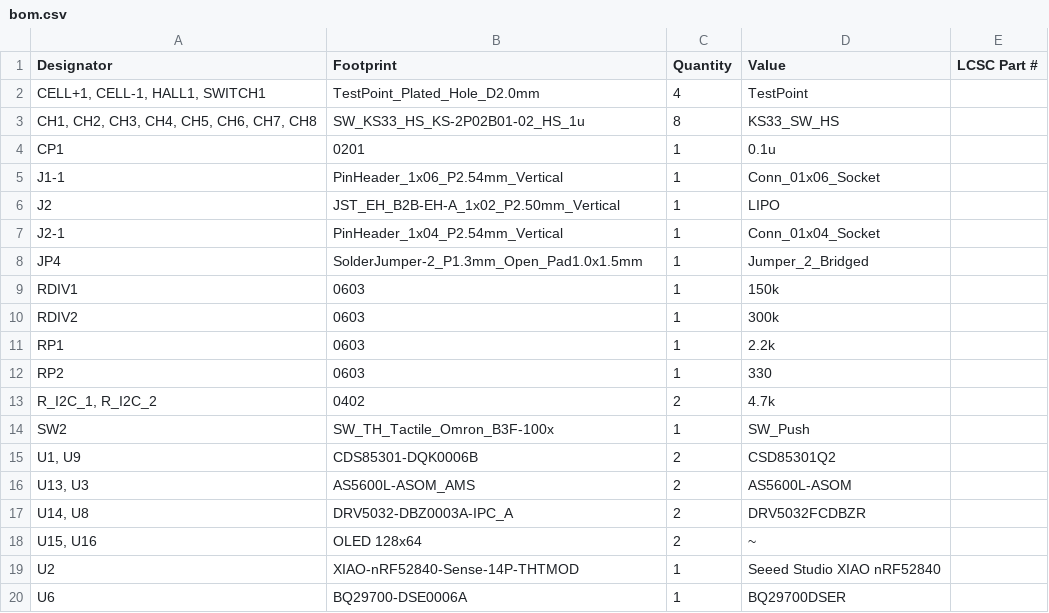
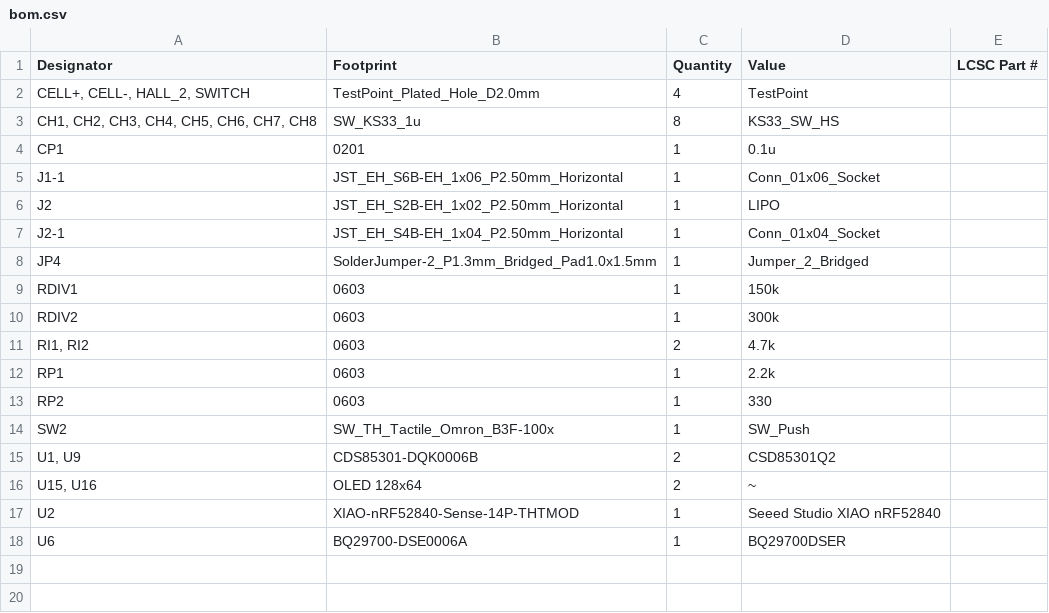
Before and after one commit to AnotherBuildCorner/Hyper_Wheel, a CSV file: PCB/Hyper_Wheel_XIAO/production/bom.csv, drawn as a sheet.

Commit message:
RevB Xiao Updates. Fab

```diff
--- a/PCB/Hyper_Wheel_XIAO/production/bom.csv
+++ b/PCB/Hyper_Wheel_XIAO/production/bom.csv
@@ -1,18 +1,16 @@
 Designator,Footprint,Quantity,Value,LCSC Part #
-"CELL+1, CELL-1, HALL1, SWITCH1",TestPoint_Plated_Hole_D2.0mm,4,TestPoint,
-"CH1, CH2, CH3, CH4, CH5, CH6, CH7, CH8",SW_KS33_HS_KS-2P02B01-02_HS_1u,8,KS33_SW_HS,
+"CELL+, CELL-, HALL_2, SWITCH",TestPoint_Plated_Hole_D2.0mm,4,TestPoint,
+"CH1, CH2, CH3, CH4, CH5, CH6, CH7, CH8",SW_KS33_1u,8,KS33_SW_HS,
 CP1,0201,1,0.1u,
-J1-1,PinHeader_1x06_P2.54mm_Vertical,1,Conn_01x06_Socket,
-J2,JST_EH_B2B-EH-A_1x02_P2.50mm_Vertical,1,LIPO,
-J2-1,PinHeader_1x04_P2.54mm_Vertical,1,Conn_01x04_Socket,
-JP4,SolderJumper-2_P1.3mm_Open_Pad1.0x1.5mm,1,Jumper_2_Bridged,
+J1-1,JST_EH_S6B-EH_1x06_P2.50mm_Horizontal,1,Conn_01x06_Socket,
+J2,JST_EH_S2B-EH_1x02_P2.50mm_Horizontal,1,LIPO,
+J2-1,JST_EH_S4B-EH_1x04_P2.50mm_Horizontal,1,Conn_01x04_Socket,
+JP4,SolderJumper-2_P1.3mm_Bridged_Pad1.0x1.5mm,1,Jumper_2_Bridged,
 RDIV1,0603,1,150k,
 RDIV2,0603,1,300k,
+"RI1, RI2",0603,2,4.7k,
 RP1,0603,1,2.2k,
 RP2,0603,1,330,
-"R_I2C_1, R_I2C_2",0402,2,4.7k,
 SW2,SW_TH_Tactile_Omron_B3F-100x,1,SW_Push,
 "U1, U9",CDS85301-DQK0006B,2,CSD85301Q2,
-"U13, U3",AS5600L-ASOM_AMS,2,AS5600L-ASOM,
-"U14, U8",DRV5032-DBZ0003A-IPC_A,2,DRV5032FCDBZR,
 "U15, U16",OLED 128x64,2,~,
```
Also changed, not shown: PCB/Hyper_Wheel_XIAO/production/designators.csv, PCB/Hyper_Wheel_XIAO/production/positions.csv, 44 other files.
